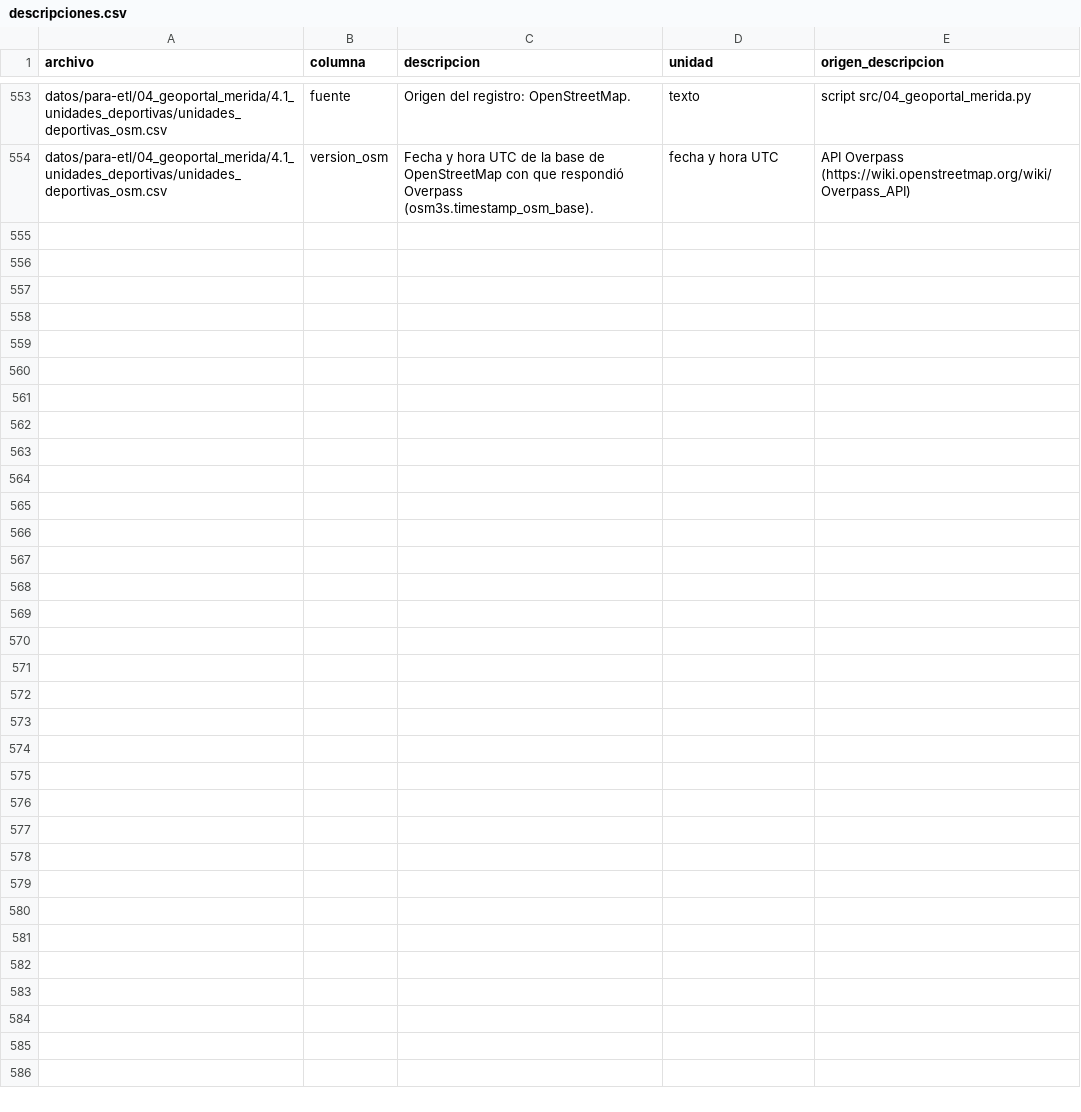
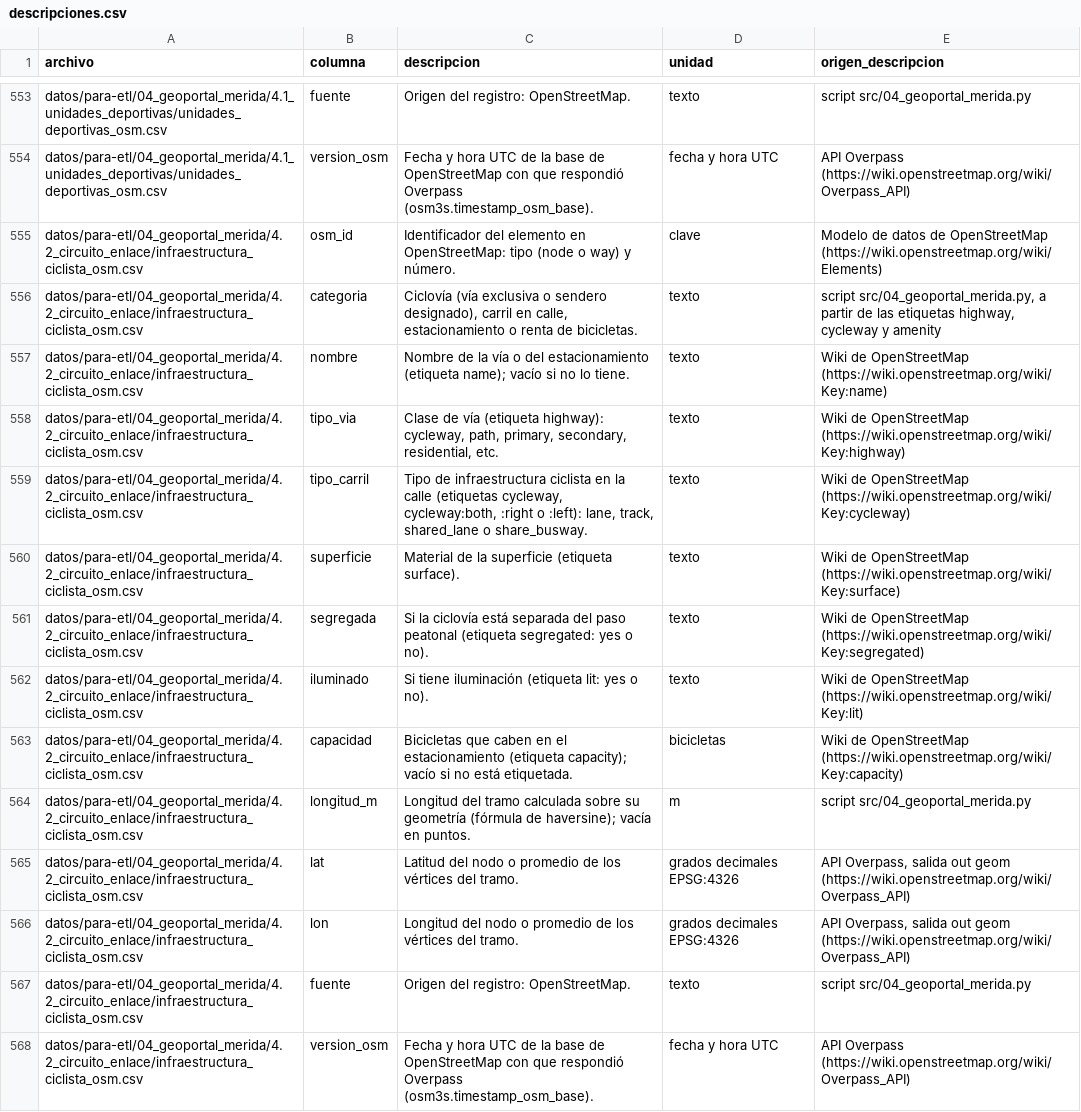
Before and after one commit to ezraidenn/del-tren-a-la-calle, a CSV file: src/descripciones.csv, drawn as a sheet; only a part is shown, gaps mark what is left out; the diff names each change by its address in the sheet, - before the commit and + after, or states it on an @@ line.

Commit message:
Sustituto de OpenStreetMap para 4.2, recorrido de campo y modelo de la silla de ruedas
4.2: el recorrido del Circuito Enlace no se publica fuera del Geoportal; se usa la infraestructura ciclista de OpenStreetMap en Mérida (1,198 elementos, 241 km de ciclovías y carriles), con tabla silver osm_infraestructura_ciclista. Quedan 18 fuentes reales y 9 pendientes de campo.

Campo: recorrido de la calle 62 x 57 a la 58 x 59 con los puntos de cada fuente, y modelo de silla de ruedas a tamaño real (.glb y .usdz) para la prueba de realidad aumentada.

Solicitudes: folios, fecha de presentación y fechas límite en su tabla de seguimiento.

```diff
--- a/src/descripciones.csv
+++ b/src/descripciones.csv
+row 555: datos/para-etl/04_geoportal_merida/4.2_circuito_enlace/infraestructura_ciclista_osm.csv | osm_id | Identificador del elemento en OpenStreetMap: tipo (node o way) y número. | clave | Modelo de datos de OpenStreetMap (https://wiki.openstreetmap.org/wiki/Elements)
+row 556: datos/para-etl/04_geoportal_merida/4.2_circuito_enlace/infraestructura_ciclista_osm.csv | categoria | Ciclovía (vía exclusiva o sendero designado), carril en calle, estacionamiento o renta de bicicletas. | texto | script src/04_geoportal_merida.py, a partir de las etiquetas highway, cycleway y amenity
+row 557: datos/para-etl/04_geoportal_merida/4.2_circuito_enlace/infraestructura_ciclista_osm.csv | nombre | Nombre de la vía o del estacionamiento (etiqueta name); vacío si no lo tiene. | texto | Wiki de OpenStreetMap (https://wiki.openstreetmap.org/wiki/Key:name)
+row 558: datos/para-etl/04_geoportal_merida/4.2_circuito_enlace/infraestructura_ciclista_osm.csv | tipo_via | Clase de vía (etiqueta highway): cycleway, path, primary, secondary, residential, etc. | texto | Wiki de OpenStreetMap (https://wiki.openstreetmap.org/wiki/Key:highway)
+row 559: datos/para-etl/04_geoportal_merida/4.2_circuito_enlace/infraestructura_ciclista_osm.csv | tipo_carril | Tipo de infraestructura ciclista en la calle (etiquetas cycleway, cycleway:both, :right o :left): lane, track, shared_lane o share_busway. | texto | Wiki de OpenStreetMap (https://wiki.openstreetmap.org/wiki/Key:cycleway)
+row 560: datos/para-etl/04_geoportal_merida/4.2_circuito_enlace/infraestructura_ciclista_osm.csv | superficie | Material de la superficie (etiqueta surface). | texto | Wiki de OpenStreetMap (https://wiki.openstreetmap.org/wiki/Key:surface)
+row 561: datos/para-etl/04_geoportal_merida/4.2_circuito_enlace/infraestructura_ciclista_osm.csv | segregada | Si la ciclovía está separada del paso peatonal (etiqueta segregated: yes o no). | texto | Wiki de OpenStreetMap (https://wiki.openstreetmap.org/wiki/Key:segregated)
+row 562: datos/para-etl/04_geoportal_merida/4.2_circuito_enlace/infraestructura_ciclista_osm.csv | iluminado | Si tiene iluminación (etiqueta lit: yes o no). | texto | Wiki de OpenStreetMap (https://wiki.openstreetmap.org/wiki/Key:lit)
+row 563: datos/para-etl/04_geoportal_merida/4.2_circuito_enlace/infraestructura_ciclista_osm.csv | capacidad | Bicicletas que caben en el estacionamiento (etiqueta capacity); vacío si no está etiquetada. | bicicletas | Wiki de OpenStreetMap (https://wiki.openstreetmap.org/wiki/Key:capacity)
+row 564: datos/para-etl/04_geoportal_merida/4.2_circuito_enlace/infraestructura_ciclista_osm.csv | longitud_m | Longitud del tramo calculada sobre su geometría (fórmula de haversine); vacía en puntos. | m | script src/04_geoportal_merida.py
+row 565: datos/para-etl/04_geoportal_merida/4.2_circuito_enlace/infraestructura_ciclista_osm.csv | lat | Latitud del nodo o promedio de los vértices del tramo. | grados decimales EPSG:4326 | API Overpass, salida out geom (https://wiki.openstreetmap.org/wiki/Overpass_API)
+row 566: datos/para-etl/04_geoportal_merida/4.2_circuito_enlace/infraestructura_ciclista_osm.csv | lon | Longitud del nodo o promedio de los vértices del tramo. | grados decimales EPSG:4326 | API Overpass, salida out geom (https://wiki.openstreetmap.org/wiki/Overpass_API)
+row 567: datos/para-etl/04_geoportal_merida/4.2_circuito_enlace/infraestructura_ciclista_osm.csv | fuente | Origen del registro: OpenStreetMap. | texto | script src/04_geoportal_merida.py
+row 568: datos/para-etl/04_geoportal_merida/4.2_circuito_enlace/infraestructura_ciclista_osm.csv | version_osm | Fecha y hora UTC de la base de OpenStreetMap con que respondió Overpass (osm3s.timestamp_osm_base). | fecha y hora UTC | API Overpass (https://wiki.openstreetmap.org/wiki/Overpass_API)
```
Also changed, not shown: catalogo_tablas.csv, diccionario_columnas.csv, 36 other files.
